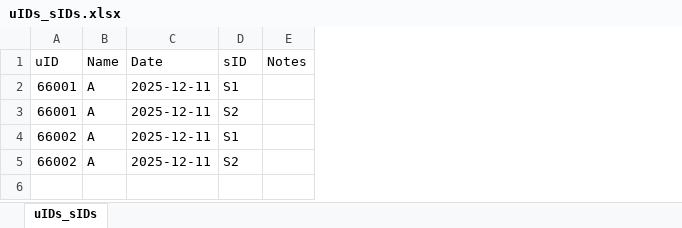
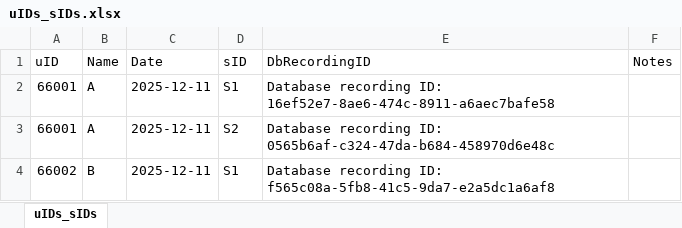
Before and after one commit to andrejkk/SocialRobotAI, an Excel workbook: uIDs_sIDs.xlsx, sheet uIDs_sIDs, drawn as a sheet; values as stored, in another font and other column widths than the file's, no borders; removed rows and columns are numbered as before the commit, all else as after; the diff names each change by its address in the sheet, - before the commit and + after, or states it on an @@ line.

Commit message:
UID table rearranged.

```diff
--- a/uIDs_sIDs.xlsx (sheet uIDs_sIDs)
+++ b/uIDs_sIDs.xlsx (sheet uIDs_sIDs)
+column E (DbRecordingID), rows 2-4: Database recording ID: 16ef52e7-8ae6-474c-8911-a6aec7bafe58 | Database recording ID: 0565b6af-c324-47da-b684-458970d6e48c | Database recording ID: f565c08a-5fb8-41c5-9da7-e2a5dc1a6af8
-B4 (Name): A
+B4 (Name): B
-row 5: 66002 | A | 2025-12-11 | S2
```
Also changed, not shown: 1 other file.
